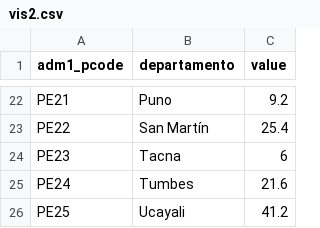
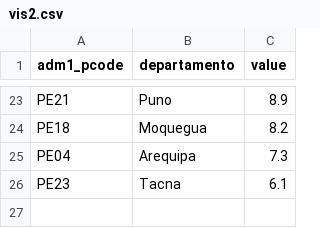
Before and after one commit to parabolestudio/unfpafertilitytrends, a CSV file: staging/data/vis2.csv, drawn as a sheet; only a part is shown, gaps mark what is left out; removed rows and columns are numbered as before the commit, all else as after; the diff covers the shown part only; the diff names each change by its address in the sheet, - before the commit and + after, or states it on an @@ line.

Commit message:
update vis2 data

```diff
--- a/staging/data/vis2.csv
+++ b/staging/data/vis2.csv
-C23 (value): 9.2
+C23 (value): 8.9
-row 23: PE22 | San Martín | 25.4
+row 24: PE18 | Moquegua | 8.2
+row 25: PE04 | Arequipa | 7.3
-C26 (value): 6
+C26 (value): 6.1
-row 25: PE24 | Tumbes | 21.6
-row 26: PE25 | Ucayali | 41.2
```
Also changed, not shown: 14 added rows, 13 removed rows and 7 edited cells elsewhere in this file.
